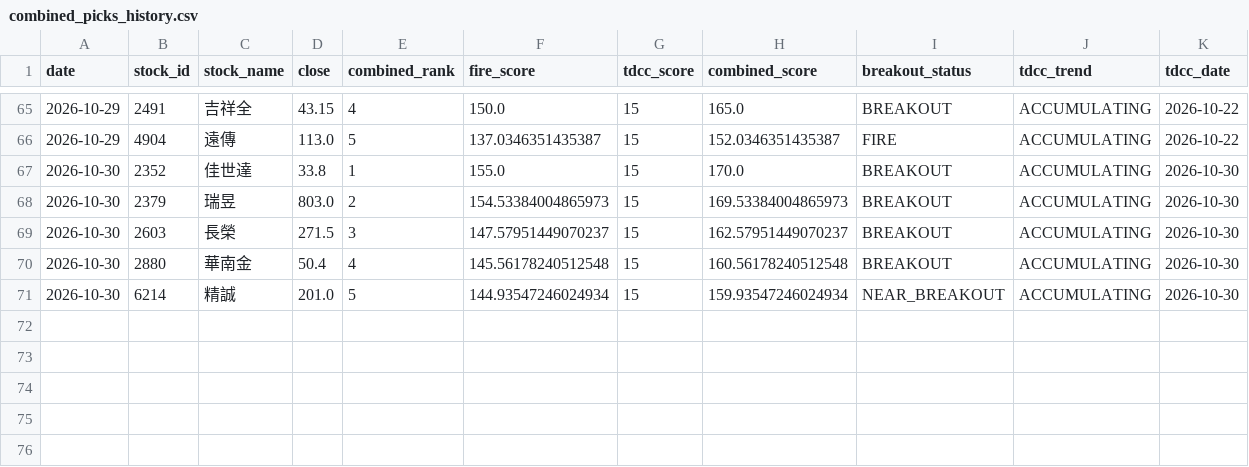
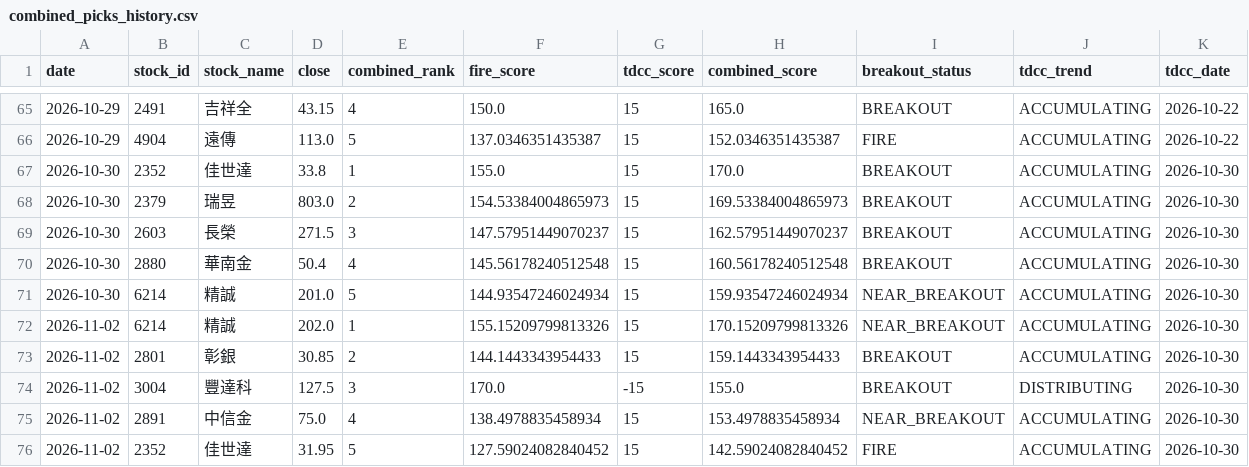
Before and after one commit to seagate1021-code/taiwan-stock-radar, a CSV file: data/history/combined_picks_history.csv, drawn as a sheet; only a part is shown, gaps mark what is left out; the diff names each change by its address in the sheet, - before the commit and + after, or states it on an @@ line.

```diff
--- a/data/history/combined_picks_history.csv
+++ b/data/history/combined_picks_history.csv
+row 72: 2026-11-02 | 6214 | 精誠 | 202.0 | 1 | 155.15209799813326 | 15 | 170.15209799813326 | NEAR_BREAKOUT | ACCUMULATING | 2026-10-30
+row 73: 2026-11-02 | 2801 | 彰銀 | 30.85 | 2 | 144.1443343954433 | 15 | 159.1443343954433 | BREAKOUT | ACCUMULATING | 2026-10-30
+row 74: 2026-11-02 | 3004 | 豐達科 | 127.5 | 3 | 170.0 | -15 | 155.0 | BREAKOUT | DISTRIBUTING | 2026-10-30
+row 75: 2026-11-02 | 2891 | 中信金 | 75.0 | 4 | 138.4978835458934 | 15 | 153.4978835458934 | NEAR_BREAKOUT | ACCUMULATING | 2026-10-30
+row 76: 2026-11-02 | 2352 | 佳世達 | 31.95 | 5 | 127.59024082840452 | 15 | 142.59024082840452 | FIRE | ACCUMULATING | 2026-10-30
```
Also changed, not shown: data/history/combined_top_picks.csv, data/history/stock_signals.csv, 2 other files.
